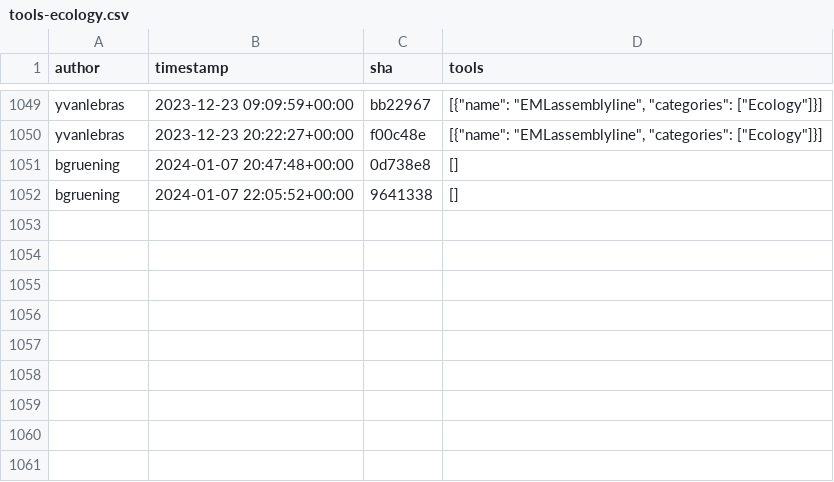
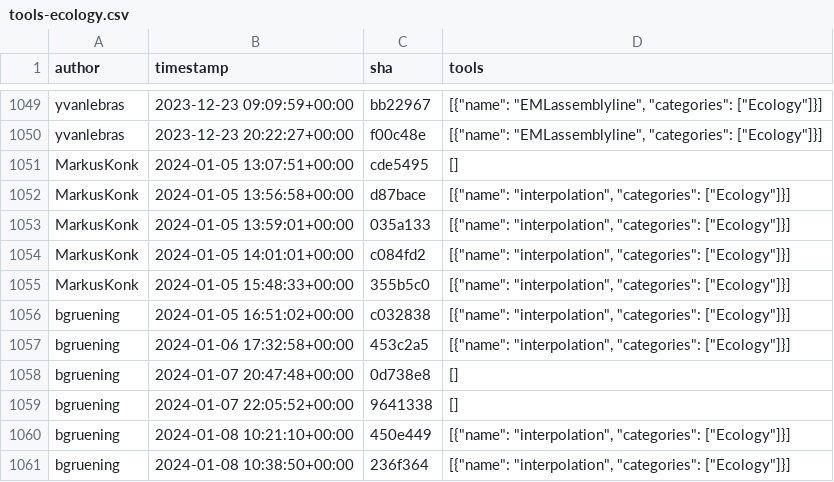
Before and after one commit to kostrykin/galaxy-community-activities, a CSV file: cache/repositories/galaxyecology/tools-ecology.csv, drawn as a sheet; only a part is shown, gaps mark what is left out; the diff names each change by its address in the sheet, - before the commit and + after, or states it on an @@ line.

```diff
--- a/cache/repositories/galaxyecology/tools-ecology.csv
+++ b/cache/repositories/galaxyecology/tools-ecology.csv
+row 1051: MarkusKonk | 2024-01-05 13:07:51+00:00 | cde5495 | []
+row 1052: MarkusKonk | 2024-01-05 13:56:58+00:00 | d87bace | [{"name": "interpolation", "categories": ["Ecology"]}]
+row 1053: MarkusKonk | 2024-01-05 13:59:01+00:00 | 035a133 | [{"name": "interpolation", "categories": ["Ecology"]}]
+row 1054: MarkusKonk | 2024-01-05 14:01:01+00:00 | c084fd2 | [{"name": "interpolation", "categories": ["Ecology"]}]
+row 1055: MarkusKonk | 2024-01-05 15:48:33+00:00 | 355b5c0 | [{"name": "interpolation", "categories": ["Ecology"]}]
+row 1056: bgruening | 2024-01-05 16:51:02+00:00 | c032838 | [{"name": "interpolation", "categories": ["Ecology"]}]
+row 1057: bgruening | 2024-01-06 17:32:58+00:00 | 453c2a5 | [{"name": "interpolation", "categories": ["Ecology"]}]
+row 1060: bgruening | 2024-01-08 10:21:10+00:00 | 450e449 | [{"name": "interpolation", "categories": ["Ecology"]}]
+row 1061: bgruening | 2024-01-08 10:38:50+00:00 | 236f364 | [{"name": "interpolation", "categories": ["Ecology"]}]
```
Also changed, not shown: cache/avatars.csv, 3 other files.
